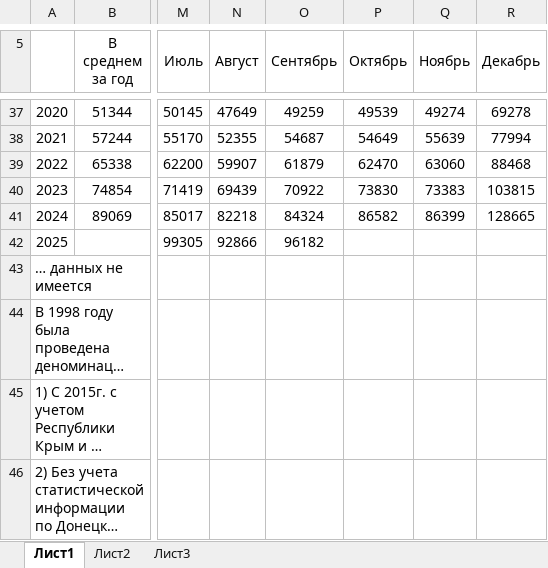
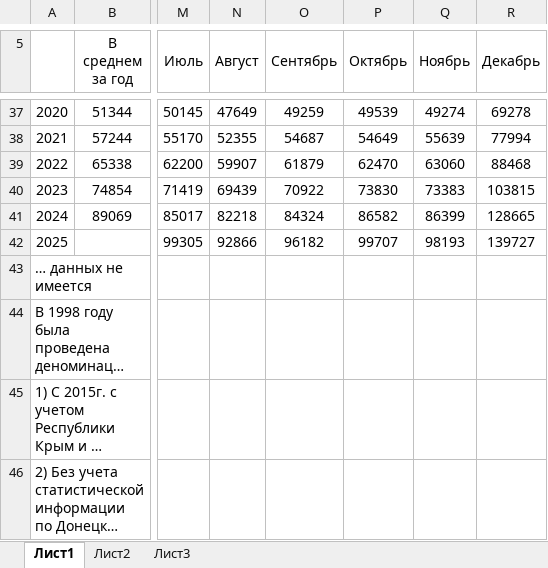
Before and after one commit to SofiaMakashova/ITMO_NIR, an Excel workbook: data/tab1-zpl_09-2025.xlsx, sheet Лист1, drawn as a sheet; only a part is shown, gaps mark what is left out; long unchanged cells end in …; values as stored, in another font and other column widths than the file's, no borders; the diff names each change by its address in the sheet, - before the commit and + after, or states it on an @@ line.

```diff
--- a/data/tab1-zpl_09-2025.xlsx (sheet Лист1)
+++ b/data/tab1-zpl_09-2025.xlsx (sheet Лист1)
-P42 (Октябрь): (empty)
+P42 (Октябрь): 99707
-Q42 (Ноябрь): (empty)
+Q42 (Ноябрь): 98193
-R42 (Декабрь): (empty)
+R42 (Декабрь): 139727
```
Also changed, not shown: data/IR_CHG_MPOFull.xlsx, data/NPL_после2019.xlsx, 7 other files.
